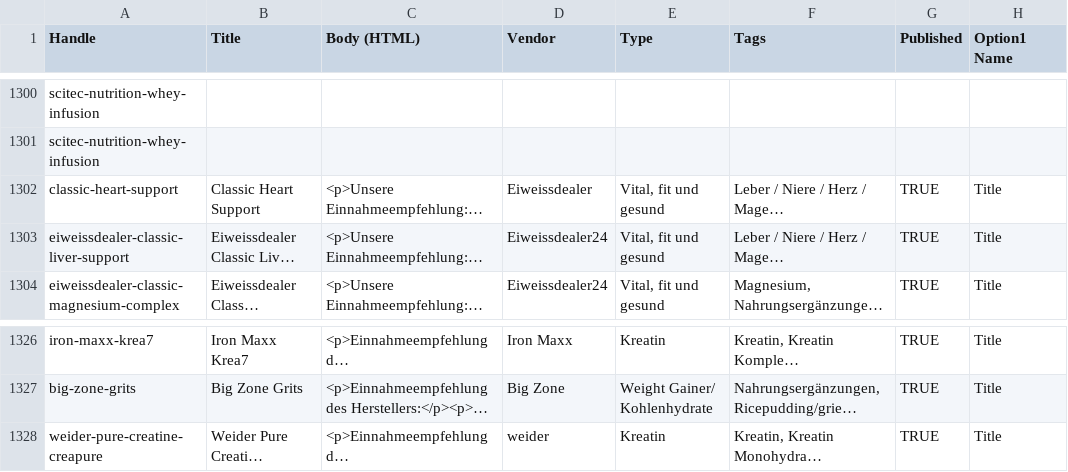
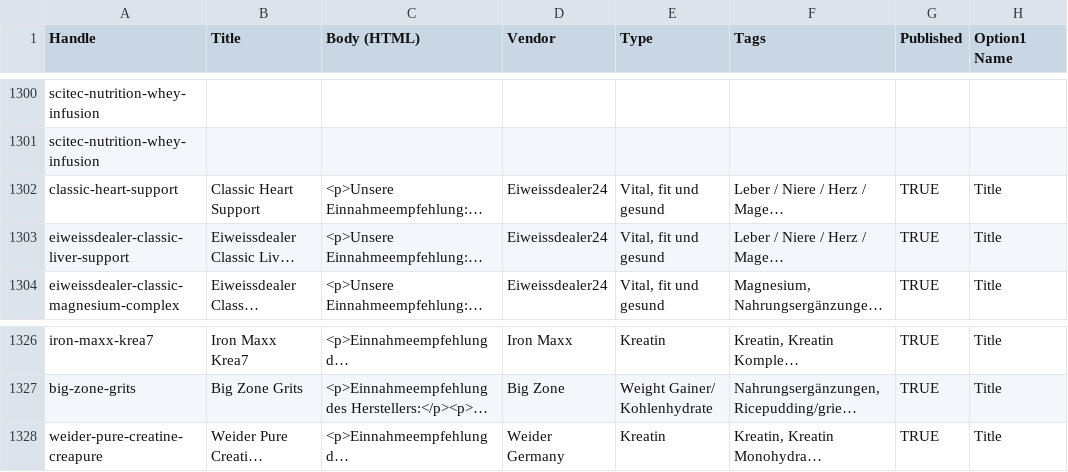
Before and after one commit to timilimi07-crypto/timi, a CSV file: eiweissdealer24-shopify/produkte-import.csv, drawn as a sheet; only a part is shown, gaps mark what is left out; long unchanged cells end in …; the diff covers the shown part only; the diff names each change by its address in the sheet, - before the commit and + after, or states it on an @@ line.

```diff
--- a/eiweissdealer24-shopify/produkte-import.csv
+++ b/eiweissdealer24-shopify/produkte-import.csv
-D1302 (Vendor): Eiweissdealer
+D1302 (Vendor): Eiweissdealer24
-D1328 (Vendor): weider
+D1328 (Vendor): Weider Germany
```
Also changed, not shown: 13 edited cells elsewhere in this file, 3 other files.
